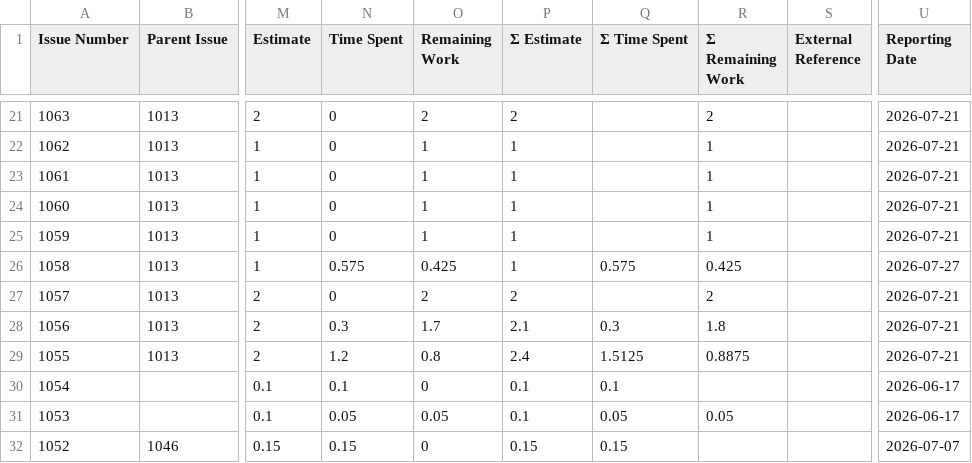
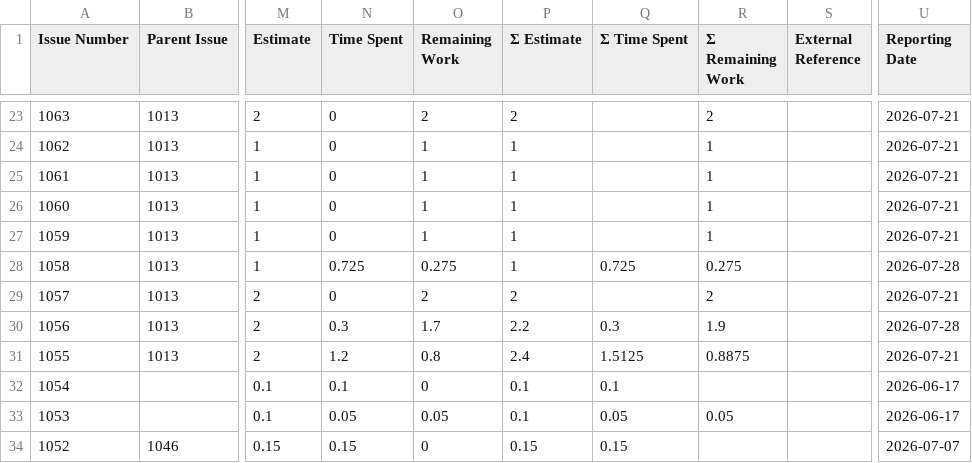
Before and after one commit to kubesmarts/pm-automations, a CSV file: exports/srvlogic-active-items.csv, drawn as a sheet; only a part is shown, gaps mark what is left out; addresses are those after the commit; the diff covers the shown part only; the diff names each change by its address in the sheet, - before the commit and + after, or states it on an @@ line.

```diff
--- a/exports/srvlogic-active-items.csv
+++ b/exports/srvlogic-active-items.csv
-N28 (Time Spent): 0.575
+N28 (Time Spent): 0.725
-O28 (Remaining Work): 0.425
+O28 (Remaining Work): 0.275
-Q28 (Σ Time Spent): 0.575
+Q28 (Σ Time Spent): 0.725
-R28 (Σ Remaining Work): 0.425
+R28 (Σ Remaining Work): 0.275
-U28 (Reporting Date): 2026-07-27
+U28 (Reporting Date): 2026-07-28
-P30 (Σ Estimate): 2.1
+P30 (Σ Estimate): 2.2
-R30 (Σ Remaining Work): 1.8
+R30 (Σ Remaining Work): 1.9
-U30 (Reporting Date): 2026-07-21
+U30 (Reporting Date): 2026-07-28
```
Also changed, not shown: 2 added rows and 29 edited cells elsewhere in this file, exports/srvlogic-done-items.csv.
